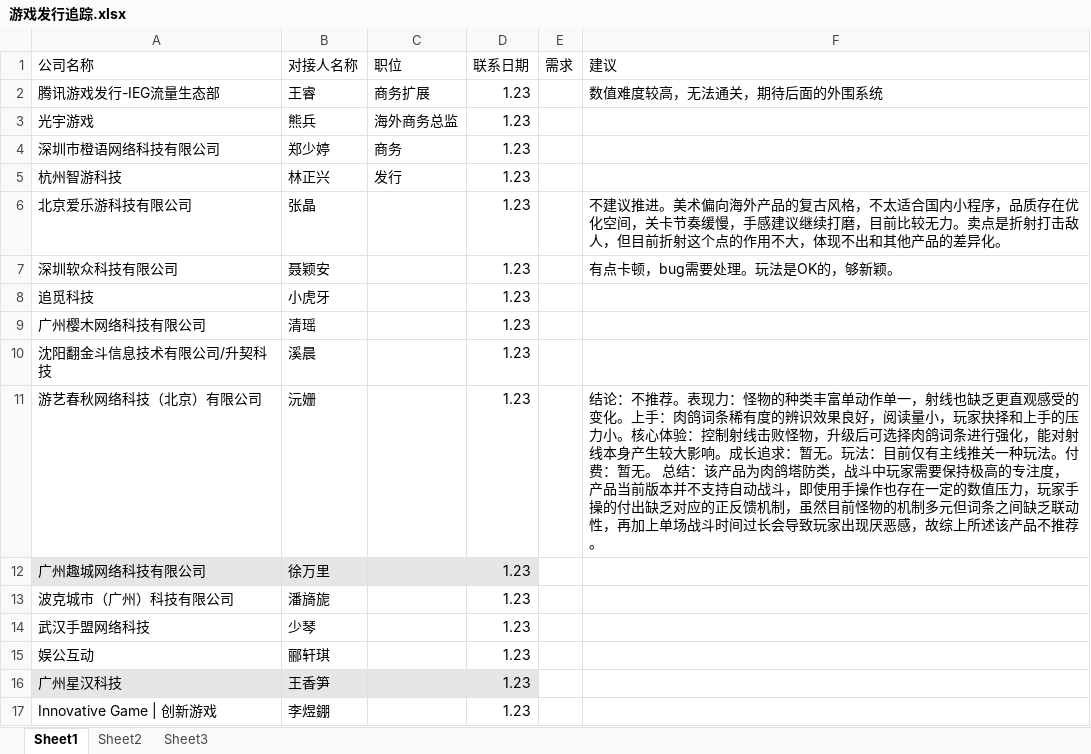
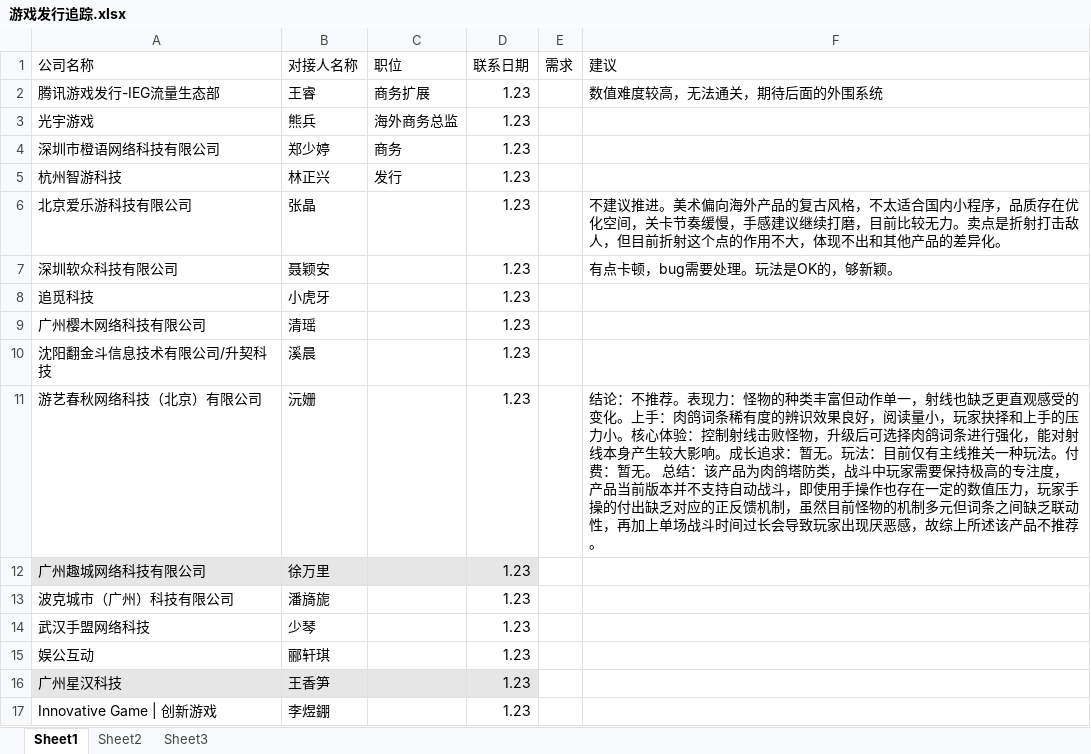
Before and after one commit to mengzhugame/GamePlanningDoc, an Excel workbook: 20_项目/02_光与朽项目/06_发行追踪/游戏发行追踪.xlsx, sheet Sheet1, drawn as a sheet; only a part is shown; values as stored, in another font and other column widths than the file's, no borders; the diff names each change by its address in the sheet, - before the commit and + after, or states it on an @@ line.

```diff
--- a/20_项目/02_光与朽项目/06_发行追踪/游戏发行追踪.xlsx (sheet Sheet1)
+++ b/20_项目/02_光与朽项目/06_发行追踪/游戏发行追踪.xlsx (sheet Sheet1)
-F11 (建议): …种类丰富单动作单一…
+F11 (建议): …种类丰富但动作单一…
```
Also changed, not shown: 11 other files.
